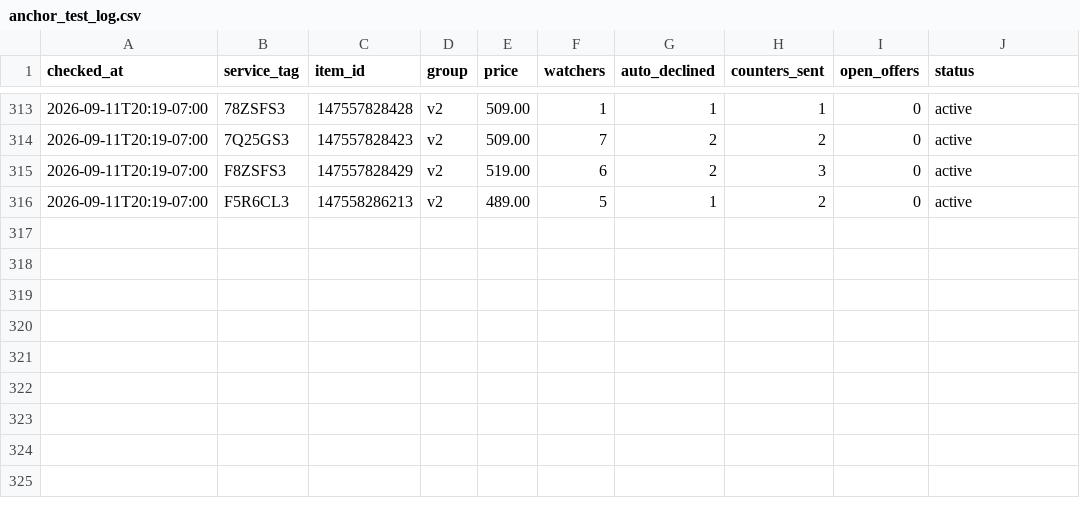
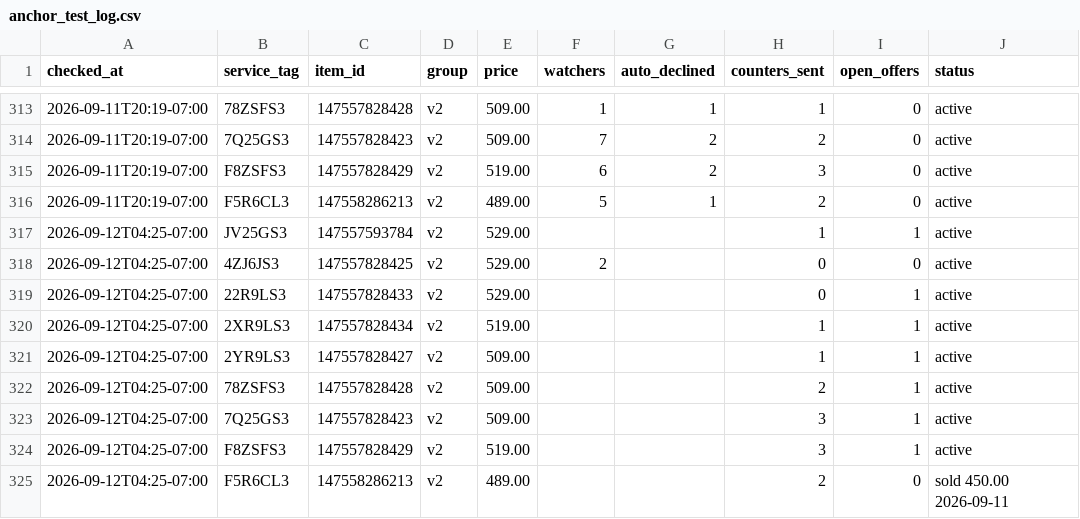
Before and after one commit to fsoriano-sauce/laptop-diagnostic-n-reset, a CSV file: auditor/anchor_test_log.csv, drawn as a sheet; only a part is shown, gaps mark what is left out.

Commit message:
Log the 4:25 AM PDT sweep for the eight active listings
arkpro-2017 opened offers on seven of them overnight; F5R6CL3 sold.

```diff
--- a/auditor/anchor_test_log.csv
+++ b/auditor/anchor_test_log.csv
@@ -316 +316,10 @@ checked_at,service_tag,item_id,group,price,watchers,auto_declined,counters_sent,
 2026-09-11T20:19-07:00,F5R6CL3,147558286213,v2,489.00,5,1,2,0,active
+2026-09-12T04:25-07:00,JV25GS3,147557593784,v2,529.00,,,1,1,active
+2026-09-12T04:25-07:00,4ZJ6JS3,147557828425,v2,529.00,2,,0,0,active
+2026-09-12T04:25-07:00,22R9LS3,147557828433,v2,529.00,,,0,1,active
+2026-09-12T04:25-07:00,2XR9LS3,147557828434,v2,519.00,,,1,1,active
+2026-09-12T04:25-07:00,2YR9LS3,147557828427,v2,509.00,,,1,1,active
+2026-09-12T04:25-07:00,78ZSFS3,147557828428,v2,509.00,,,2,1,active
+2026-09-12T04:25-07:00,7Q25GS3,147557828423,v2,509.00,,,3,1,active
+2026-09-12T04:25-07:00,F8ZSFS3,147557828429,v2,519.00,,,3,1,active
+2026-09-12T04:25-07:00,F5R6CL3,147558286213,v2,489.00,,,2,0,sold 450.00 2026-09-11
```
